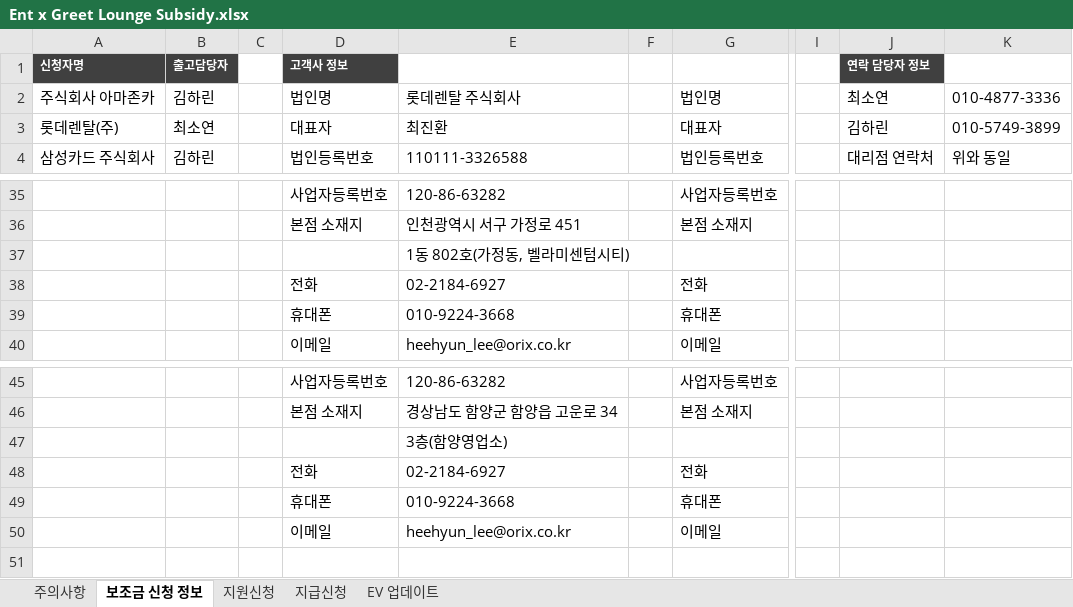
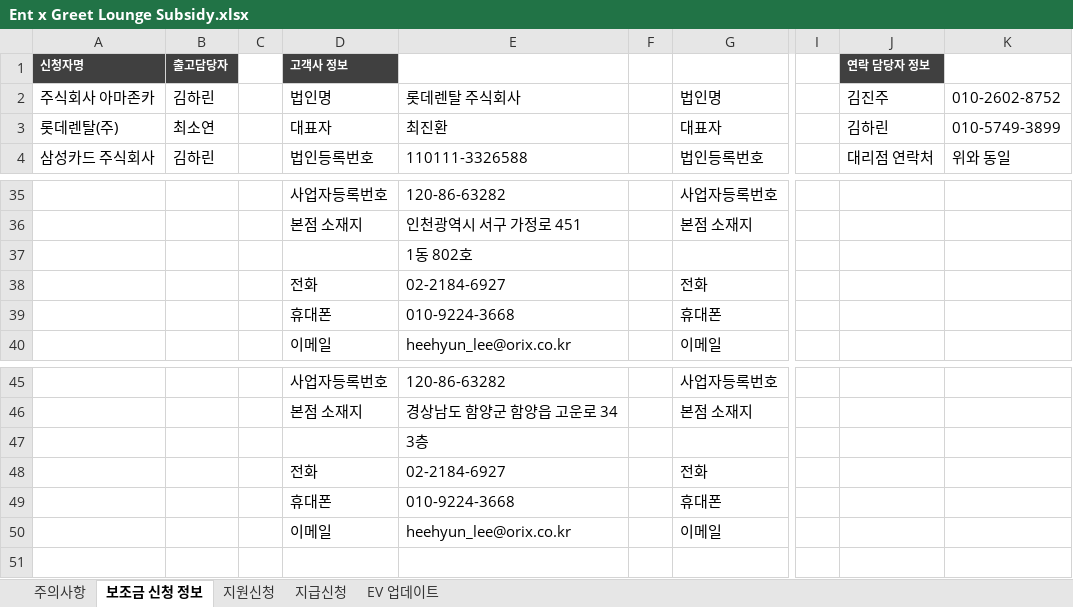
Before and after one commit to Glen-Lee-glitch/greet_streamlit, an Excel workbook: Ent x Greet Lounge Subsidy.xlsx, sheet 보조금 신청 정보, drawn as a sheet; only a part is shown, gaps mark what is left out; values as stored, in another font and other column widths than the file's, no borders; the diff names each change by its address in the sheet, - before the commit and + after, or states it on an @@ line.

```diff
--- a/Ent x Greet Lounge Subsidy.xlsx (sheet 보조금 신청 정보)
+++ b/Ent x Greet Lounge Subsidy.xlsx (sheet 보조금 신청 정보)
-J2 (연락 담당자 정보): 최소연
+J2 (연락 담당자 정보): 김진주
-K2: 010-4877-3336
+K2: 010-2602-8752
-E37: 1동 802호(가정동, 벨라미센텀시티)
+E37: 1동 802호
-E47: 3층(함양영업소)
+E47: 3층
```
Also changed, not shown: sheet EV 업데이트, sheet 지원신청, formulas that keep their value, pipeline.xlsx.
